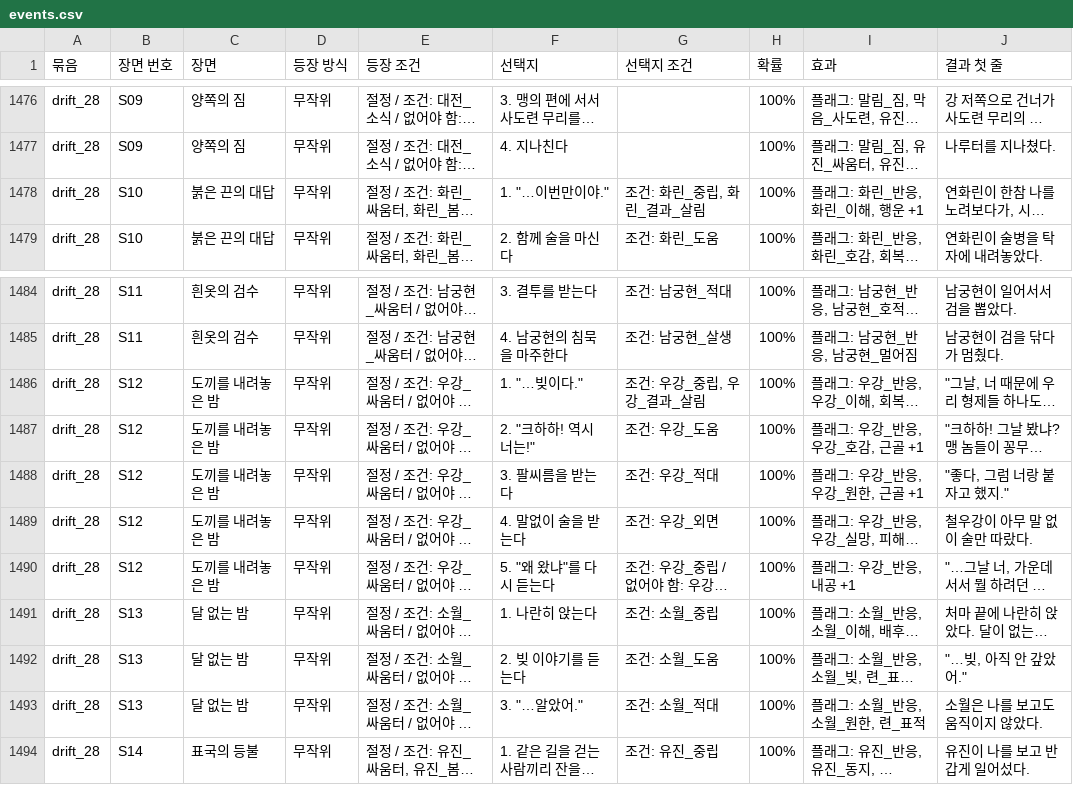
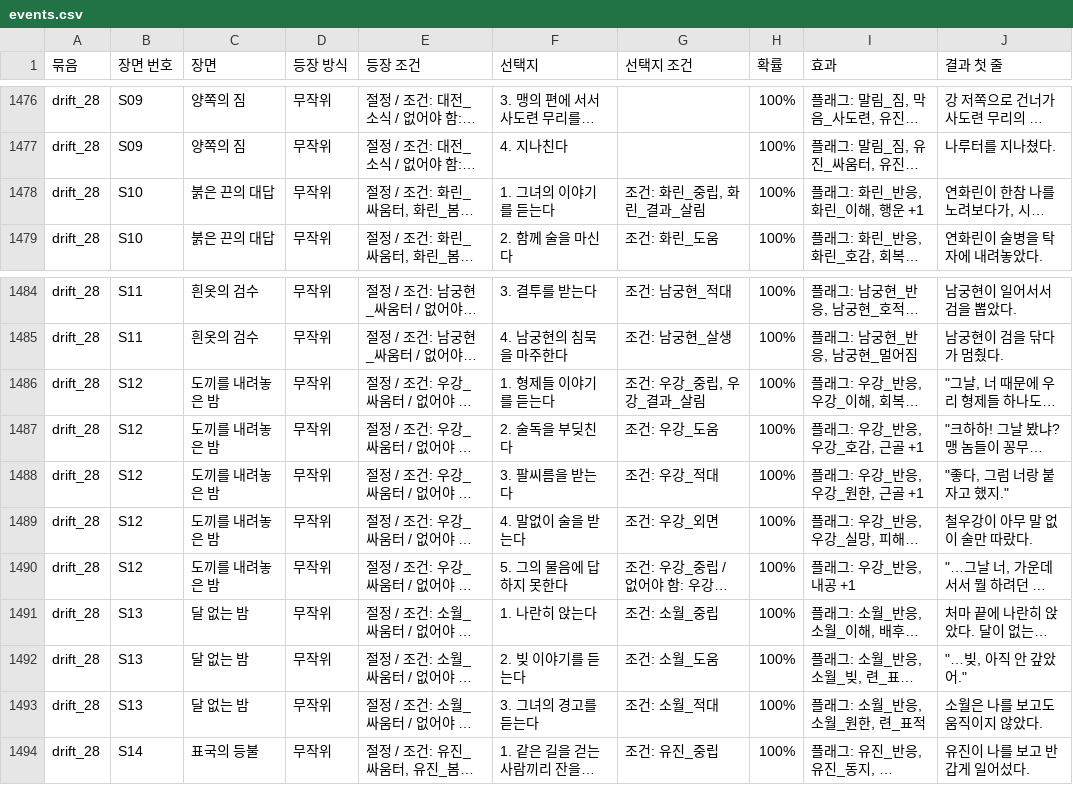
Before and after one commit to wjdcotjd123-art/SUNHEYB, a CSV file: docs/events/events.csv, drawn as a sheet; only a part is shown, gaps mark what is left out; long unchanged cells end in …; the diff names each change by its address in the sheet, - before the commit and + after, or states it on an @@ line.

```diff
--- a/docs/events/events.csv
+++ b/docs/events/events.csv
-F1478 (선택지): 1. "…이번만이야."
+F1478 (선택지): 1. 그녀의 이야기를 듣는다
-F1486 (선택지): 1. "…빚이다."
+F1486 (선택지): 1. 형제들 이야기를 듣는다
-F1487 (선택지): 2. "크하하! 역시 너는!"
+F1487 (선택지): 2. 술독을 부딪친다
-F1490 (선택지): 5. "왜 왔냐"를 다시 듣는다
+F1490 (선택지): 5. 그의 물음에 답하지 못한다
-F1493 (선택지): 3. "…알았어."
+F1493 (선택지): 3. 그녀의 경고를 듣는다
```
Also changed, not shown: 6 other files.
